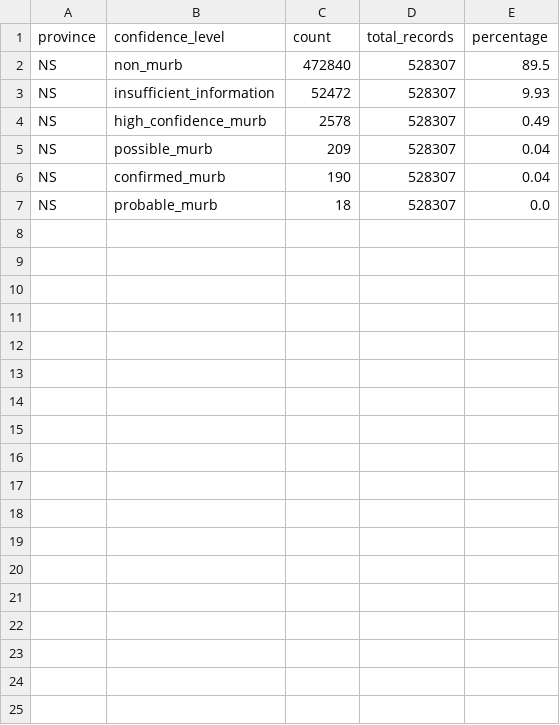
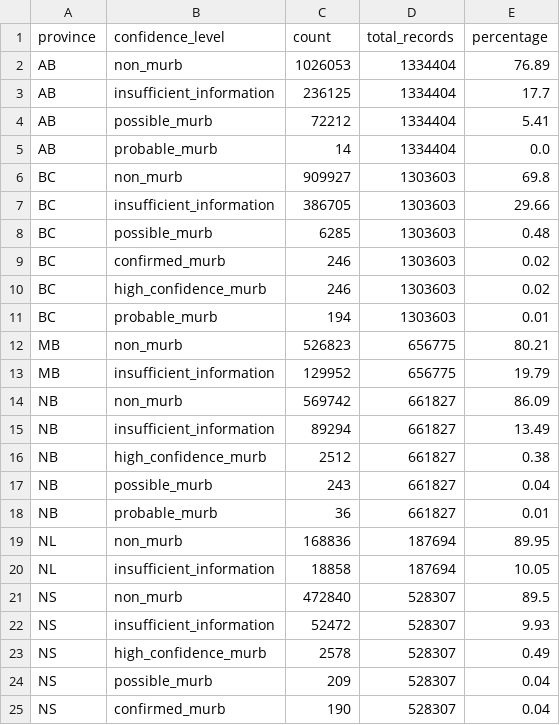
Before and after one commit to MaxPr1me/opendatabaseofbuildings-viz-for-murbs, a CSV file: outputs/reports/classification_summary.csv, drawn as a sheet; only a part is shown; the shorter side is filled out with more unchanged rows; the diff covers the shown part only; the diff names each change by its address in the sheet, - before the commit and + after, or states it on an @@ line.

Commit message:
feat: complete national production run — all 12 provinces, 14.4M buildings
Full-population pipeline results (no row caps, no sampling):
- Total records classified: 14,417,429 across 12 provinces/territories
- Precision pathway: 9,153 buildings (BC, NB, NS, ON)
- Tiered pathway: 121,415 buildings (AB, BC, NB, NS, NT, ON)
- Ontario: 5.7M records, 3,381 precision, 36,360 tiered
- Alberta: 1.3M records, 72,226 tiered (height-based)

Updated outputs from national data:
- research_report.md: RQ1-RQ10 answered with full national evidence
- building_audit.xlsx: 9,153 precision + 121,415 tiered rows
- classification_summary.csv: all 12 provinces
- pathway_sensitivity.csv: national precision vs tiered comparison
- run_manifest.json: complete timings and province breakdown

Streamlit app automatically reflects all-province data from GeoParquet.

Closes #1

```diff
--- a/outputs/reports/classification_summary.csv
+++ b/outputs/reports/classification_summary.csv
+row 2: AB | non_murb | 1026053 | 1334404 | 76.89
+row 3: AB | insufficient_information | 236125 | 1334404 | 17.7
+row 4: AB | possible_murb | 72212 | 1334404 | 5.41
+row 5: AB | probable_murb | 14 | 1334404 | 0.0
+row 6: BC | non_murb | 909927 | 1303603 | 69.8
+row 7: BC | insufficient_information | 386705 | 1303603 | 29.66
+row 8: BC | possible_murb | 6285 | 1303603 | 0.48
+row 9: BC | confirmed_murb | 246 | 1303603 | 0.02
+row 10: BC | high_confidence_murb | 246 | 1303603 | 0.02
+row 11: BC | probable_murb | 194 | 1303603 | 0.01
+row 12: MB | non_murb | 526823 | 656775 | 80.21
+row 13: MB | insufficient_information | 129952 | 656775 | 19.79
+row 14: NB | non_murb | 569742 | 661827 | 86.09
+row 15: NB | insufficient_information | 89294 | 661827 | 13.49
+row 16: NB | high_confidence_murb | 2512 | 661827 | 0.38
+row 17: NB | possible_murb | 243 | 661827 | 0.04
+row 18: NB | probable_murb | 36 | 661827 | 0.01
+row 19: NL | non_murb | 168836 | 187694 | 89.95
+row 20: NL | insufficient_information | 18858 | 187694 | 10.05
```
Also changed, not shown: 17 added rows elsewhere in this file, outputs/reports/pathway_sensitivity.csv, 3 other files.
